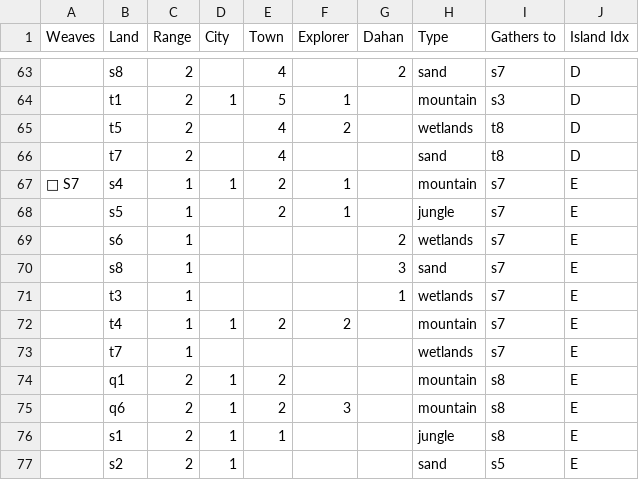
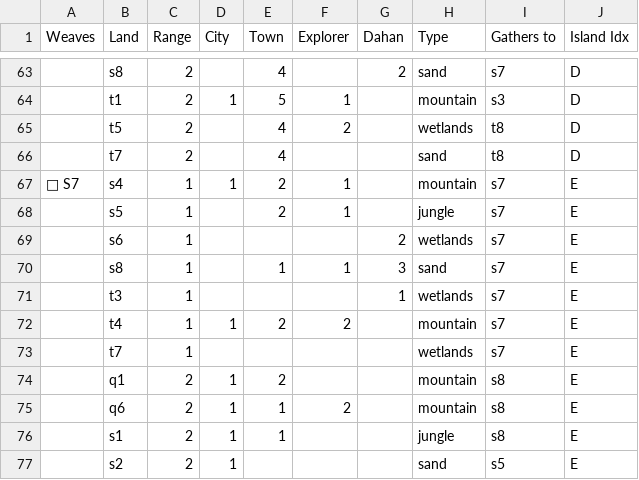
Before and after one commit to talshorer/spirit-island-144p-lair, a CSV file: Turn4Start.csv, drawn as a sheet; only a part is shown, gaps mark what is left out.

Commit message:
Shadows of the Burning Forest
Moved Town + Explorer from Love Q6 to S8 per T3 slow action

```diff
--- a/Turn4Start.csv
+++ b/Turn4Start.csv
@@ -69,3 +69,3 @@
 ,"s6",1,,,,2,"wetlands","s7","E"
-,"s8",1,,,,3,"sand","s7","E"
+,"s8",1,,1,1,3,"sand","s7","E"
 ,"t3",1,,,,1,"wetlands","s7","E"
@@ -74,3 +74,3 @@
 ,"q1",2,1,2,,,"mountain","s8","E"
-,"q6",2,1,2,3,,"mountain","s8","E"
+,"q6",2,1,1,2,,"mountain","s8","E"
 ,"s1",2,1,1,,,"jungle","s8","E"
```
